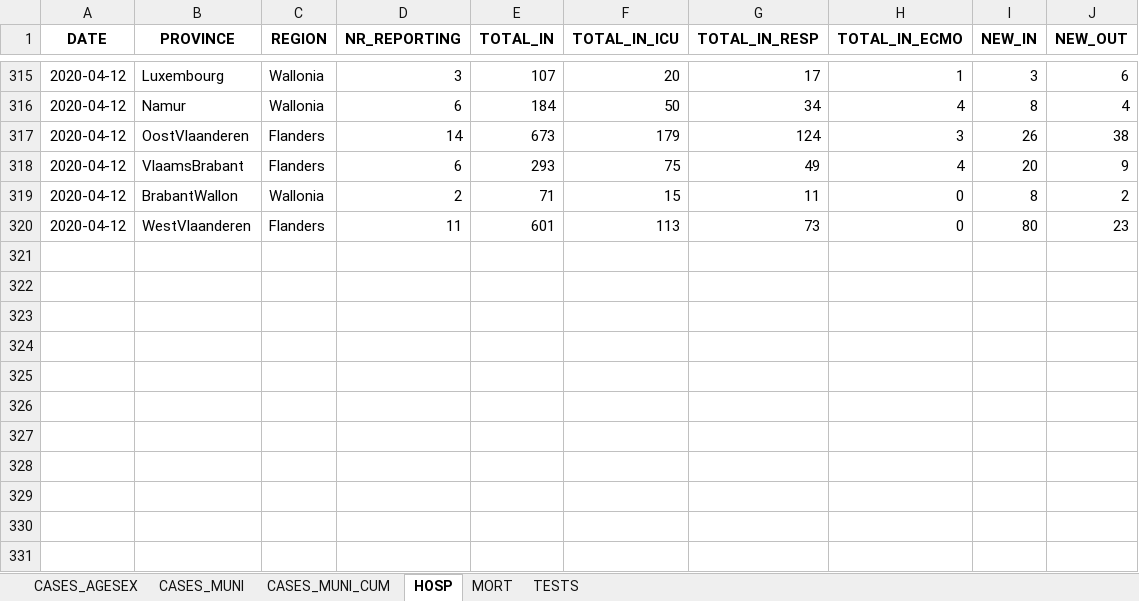
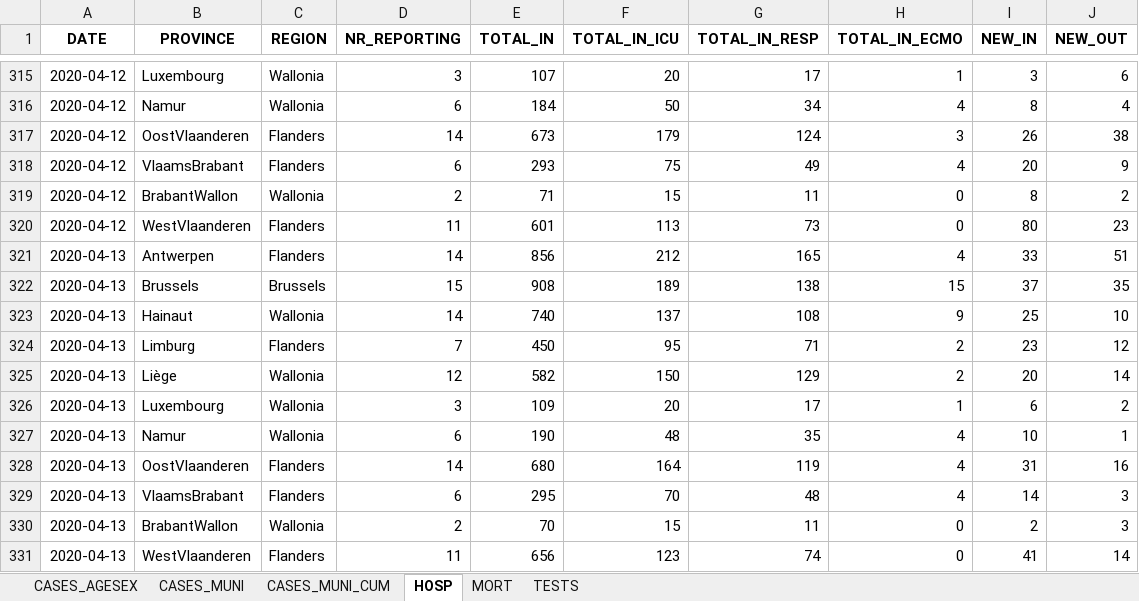
Before and after one commit to pdebuyl/sciensano-covid-19-data, an Excel workbook: data/COVID19BE.xlsx, sheet HOSP, drawn as a sheet; only a part is shown, gaps mark what is left out; values as stored, in another font and other column widths than the file's, no borders; the diff names each change by its address in the sheet, - before the commit and + after, or states it on an @@ line.

```diff
--- a/data/COVID19BE.xlsx (sheet HOSP)
+++ b/data/COVID19BE.xlsx (sheet HOSP)
+row 321: 2020-04-13 | Antwerpen | Flanders | 14 | 856 | 212 | 165 | 4 | 33 | 51
+row 322: 2020-04-13 | Brussels | Brussels | 15 | 908 | 189 | 138 | 15 | 37 | 35
+row 323: 2020-04-13 | Hainaut | Wallonia | 14 | 740 | 137 | 108 | 9 | 25 | 10
+row 324: 2020-04-13 | Limburg | Flanders | 7 | 450 | 95 | 71 | 2 | 23 | 12
+row 325: 2020-04-13 | Liège | Wallonia | 12 | 582 | 150 | 129 | 2 | 20 | 14
+row 326: 2020-04-13 | Luxembourg | Wallonia | 3 | 109 | 20 | 17 | 1 | 6 | 2
+row 327: 2020-04-13 | Namur | Wallonia | 6 | 190 | 48 | 35 | 4 | 10 | 1
+row 328: 2020-04-13 | OostVlaanderen | Flanders | 14 | 680 | 164 | 119 | 4 | 31 | 16
+row 329: 2020-04-13 | VlaamsBrabant | Flanders | 6 | 295 | 70 | 48 | 4 | 14 | 3
+row 330: 2020-04-13 | BrabantWallon | Wallonia | 2 | 70 | 15 | 11 | 0 | 2 | 3
+row 331: 2020-04-13 | WestVlaanderen | Flanders | 11 | 656 | 123 | 74 | 0 | 41 | 14
```
Also changed, not shown: sheet CASES_MUNI, sheet CASES_AGESEX, sheet CASES_MUNI_CUM, sheet MORT, sheet TESTS, 12 other files.
